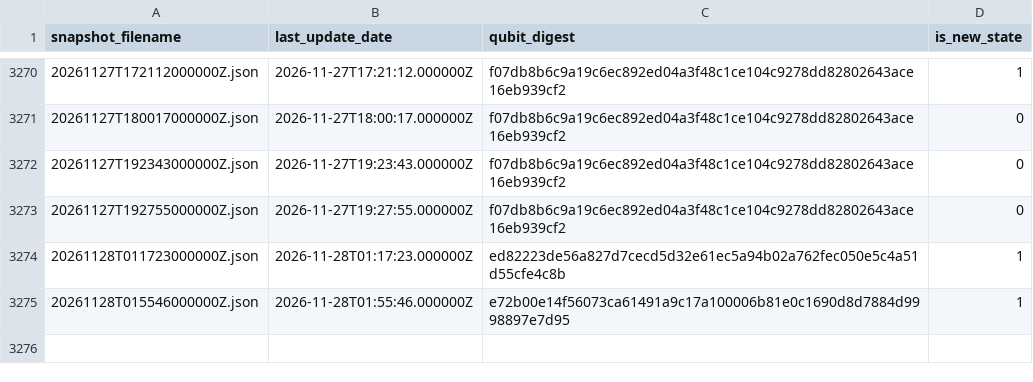
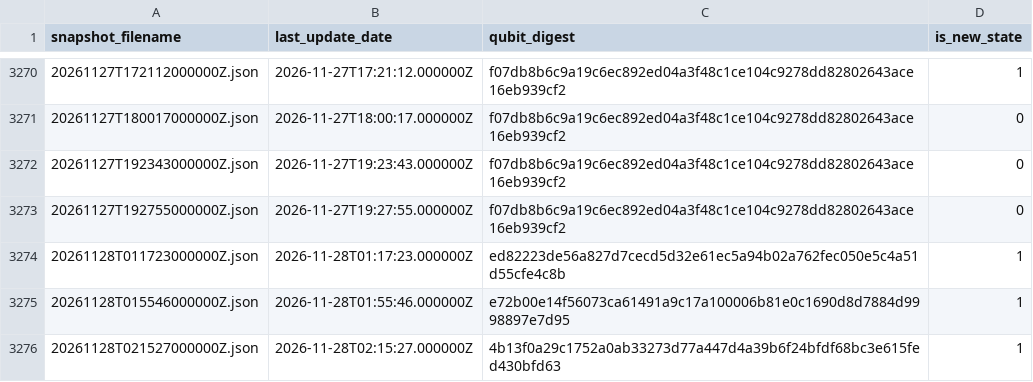
Before and after one commit to SuperconducTED/superconducted-noise-engine, a TSV file: health/state-index.tsv, drawn as a sheet; only a part is shown, gaps mark what is left out; the diff names each change by its address in the sheet, - before the commit and + after, or states it on an @@ line.

```diff
--- a/health/state-index.tsv
+++ b/health/state-index.tsv
+row 3276: 20261128T021527000000Z.json | 2026-11-28T02:15:27.000000Z | 4b13f0a29c1752a0ab33273d77a447d4a39b6f24bfdf68bc3e615fed430bfd63 | 1
```
Also changed, not shown: ledger/2026-11.tsv, 1 other file.
